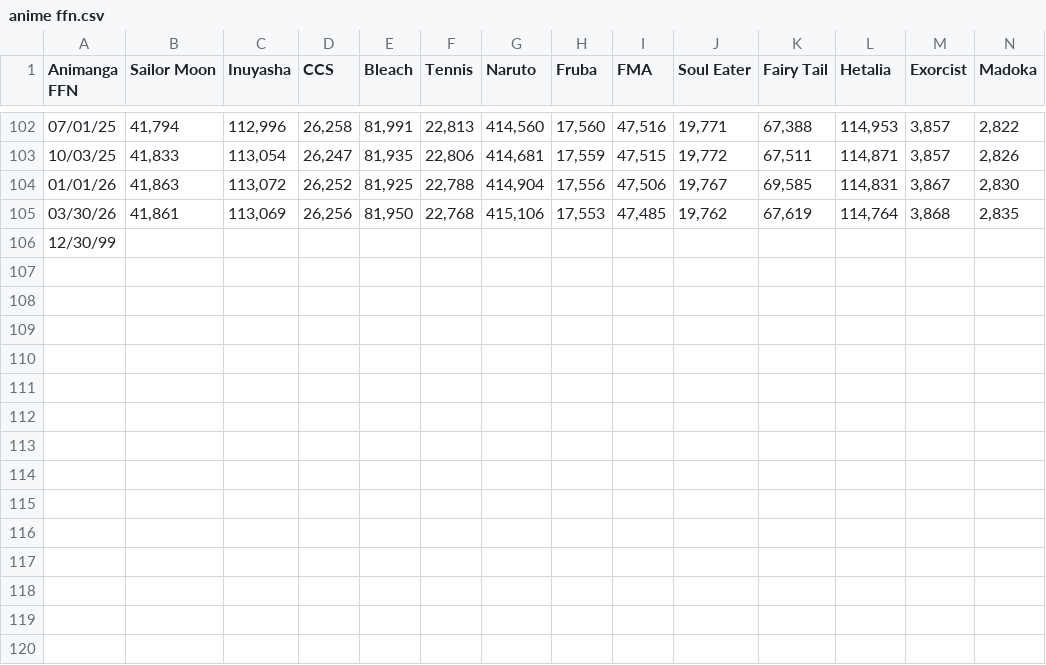
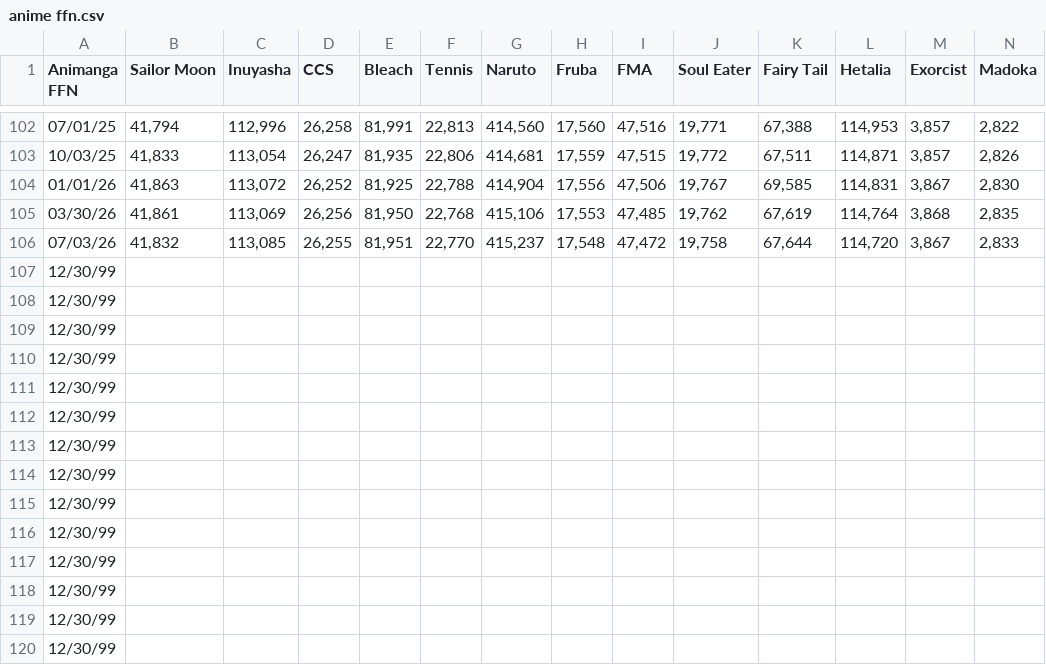
Before and after one commit to XiaoBaiXueHua/fandom-migrations, a CSV file: .Master CSV/anime ffn.csv, drawn as a sheet; only a part is shown, gaps mark what is left out; addresses are those after the commit; rows hold the shown columns only; the diff names each change by its address in the sheet, - before the commit and + after, or states it on an @@ line.

```diff
--- a/.Master CSV/anime ffn.csv
+++ b/.Master CSV/anime ffn.csv
+row 106: 07/03/26 | 41,832 | 113,085 | 26,255 | 81,951 | 22,770 | 415,237 | 17,548 | 47,472 | 19,758 | 67,644 | 114,720 | 3,867 | 2,833
-A108 (Animanga FFN): (empty)
+A108 (Animanga FFN): 12/30/99
+row 109: 12/30/99
+row 110: 12/30/99
+row 111: 12/30/99
+row 112: 12/30/99
+row 113: 12/30/99
+row 114: 12/30/99
+row 115: 12/30/99
+row 116: 12/30/99
+row 117: 12/30/99
+row 118: 12/30/99
+row 119: 12/30/99
+row 120: 12/30/99
```
Also changed, not shown: .Master CSV/anime sqw.csv, .Master CSV/anime wp.csv, 35 other files.
